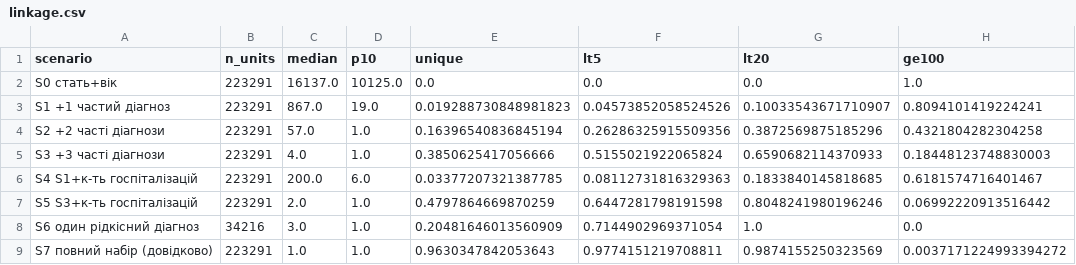
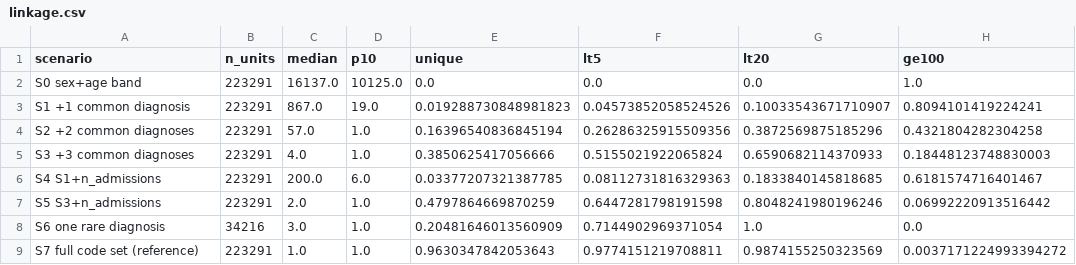
Before and after one commit to qupavlo/km-anonymity-clinical-trajectories, a CSV file: results/unit/linkage.csv, drawn as a sheet.

```diff
--- a/results/unit/linkage.csv
+++ b/results/unit/linkage.csv
@@ -1,9 +1,9 @@
 scenario,n_units,median,p10,unique,lt5,lt20,ge100
-S0 стать+вік,223291,16137.0,10125.0,0.0,0.0,0.0,1.0
-S1 +1 частий діагноз,223291,867.0,19.0,0.019288730848981823,0.04573852058524526,0.10033543671710907,0.8094101419224241
-S2 +2 часті діагнози,223291,57.0,1.0,0.16396540836845194,0.26286325915509356,0.3872569875185296,0.4321804282304258
-S3 +3 часті діагнози,223291,4.0,1.0,0.3850625417056666,0.5155021922065824,0.6590682114370933,0.18448123748830003
-S4 S1+к-ть госпіталізацій,223291,200.0,6.0,0.03377207321387785,0.08112731816329363,0.1833840145818685,0.6181574716401467
-S5 S3+к-ть госпіталізацій,223291,2.0,1.0,0.4797864669870259,0.6447281798191598,0.8048241980196246,0.06992220913516442
-S6 один рідкісний діагноз,34216,3.0,1.0,0.20481646013560909,0.7144902969371054,1.0,0.0
-S7 повний набір (довідково),223291,1.0,1.0,0.9630347842053643,0.9774151219708811,0.9874155250323569,0.0037171224993394272
+S0 sex+age band,223291,16137.0,10125.0,0.0,0.0,0.0,1.0
+S1 +1 common diagnosis,223291,867.0,19.0,0.019288730848981823,0.04573852058524526,0.10033543671710907,0.8094101419224241
+S2 +2 common diagnoses,223291,57.0,1.0,0.16396540836845194,0.26286325915509356,0.3872569875185296,0.4321804282304258
+S3 +3 common diagnoses,223291,4.0,1.0,0.3850625417056666,0.5155021922065824,0.6590682114370933,0.18448123748830003
+S4 S1+n_admissions,223291,200.0,6.0,0.03377207321387785,0.08112731816329363,0.1833840145818685,0.6181574716401467
+S5 S3+n_admissions,223291,2.0,1.0,0.4797864669870259,0.6447281798191598,0.8048241980196246,0.06992220913516442
+S6 one rare diagnosis,34216,3.0,1.0,0.20481646013560909,0.7144902969371054,1.0,0.0
+S7 full code set (reference),223291,1.0,1.0,0.9630347842053643,0.9774151219708811,0.9874155250323569,0.0037171224993394272
```
Also changed, not shown: results/r1_r4/r1_bge.csv, results/r1_r4/r1_medembed.csv, 40 other files.
